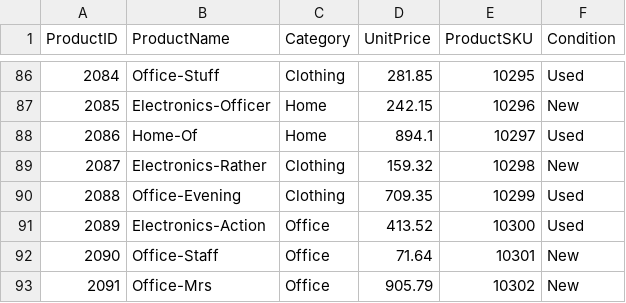
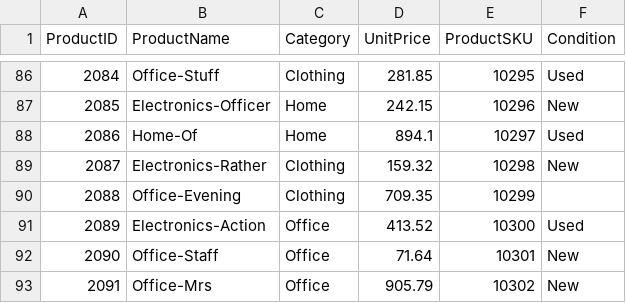
Before and after one commit to KamanaGrows/smart-sales-kamana, a CSV file: data/raw/products_data.csv, drawn as a sheet; only a part is shown, gaps mark what is left out; the diff covers the shown part only.

```diff
--- a/data/raw/products_data.csv
+++ b/data/raw/products_data.csv
@@ -89,3 +89,3 @@ ProductID,ProductName,Category,UnitPrice,ProductSKU,Condition
 2087,Electronics-Rather,Clothing,159.32,10298,New
-2088,Office-Evening,Clothing,709.35,10299,Used
+2088,Office-Evening,Clothing,709.35,10299,
 2089,Electronics-Action,Office,413.52,10300,Used
```
Also changed, not shown: 5 edited cells elsewhere in this file, data/raw/customers_data.csv, data/raw/sales_data.csv, 7 other files.
